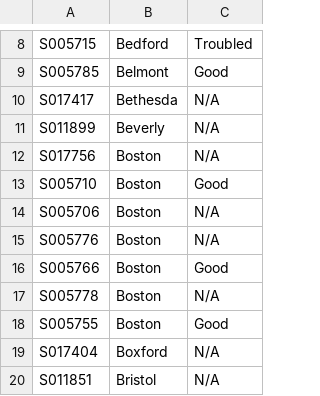
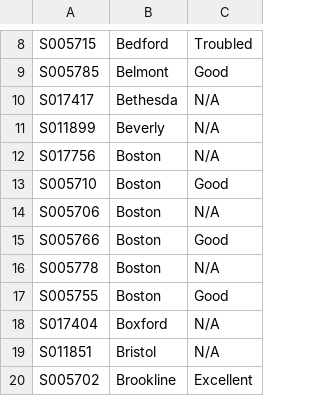
Before and after one commit to NEU-DS-4200-S20/s-l-project-urban-beekeeping-laboratory-1, a CSV file: data/ids_cities_health.csv, drawn as a sheet; only a part is shown, gaps mark what is left out; the shorter side is filled out with more unchanged rows.

```diff
--- a/data/ids_cities_health.csv
+++ b/data/ids_cities_health.csv
@@ -14,3 +14,2 @@ S005710,Boston,Good
 S005706,Boston,N/A
-S005776,Boston,N/A
 S005766,Boston,Good
```
Also changed, not shown: data/ids_cities_with_coords.csv, 6 other files.
